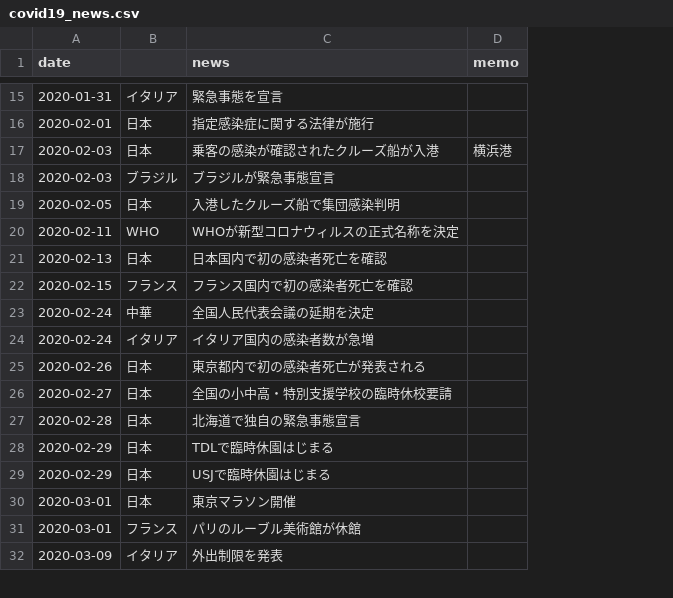
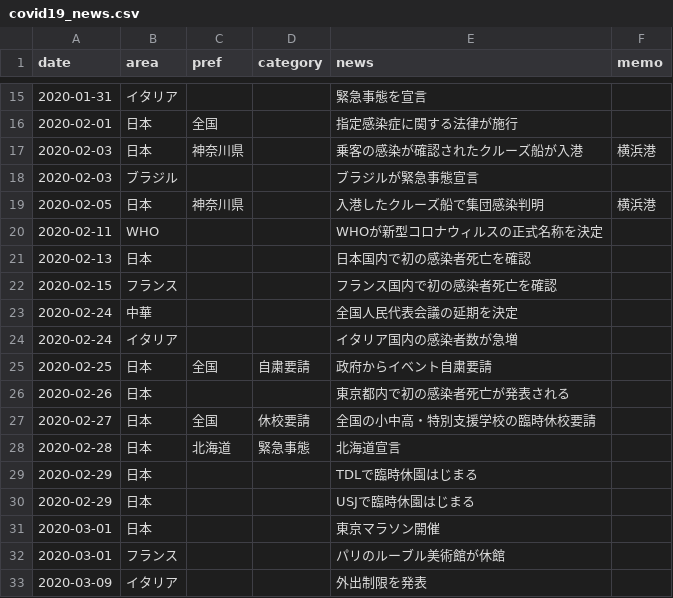
Before and after one commit to k-metrics/DAWS2020, a CSV file: Covid19/covid19_news.csv, drawn as a sheet; only a part is shown, gaps mark what is left out; addresses are those after the commit; the diff covers the shown part only; the diff names each change by its address in the sheet, - before the commit and + after, or states it on an @@ line.

```diff
--- a/Covid19/covid19_news.csv
+++ b/Covid19/covid19_news.csv
+column C (pref), rows 16-19: 全国 | 神奈川県 |  | 神奈川県; rows 27-28: 全国 | 北海道
+column D (category), rows 27-28: 休校要請 | 緊急事態
-B1: (empty)
+B1: area
-F19 (memo): (empty)
+F19 (memo): 横浜港
+row 25: 2020-02-25 | 日本 | 全国 | 自粛要請 | 政府からイベント自粛要請
-E28 (news): 北海道で独自の緊急事態宣言
+E28 (news): 北海道宣言
```
Also changed, not shown: 24 added rows, 6 removed rows and 14 edited cells elsewhere in this file, 2 other files.
